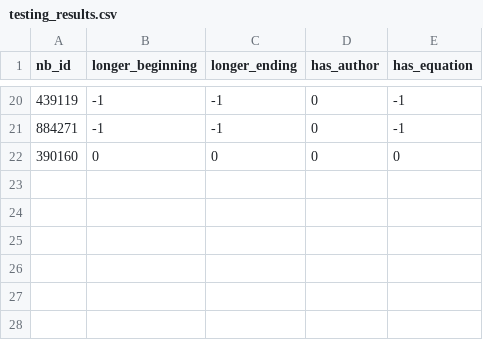
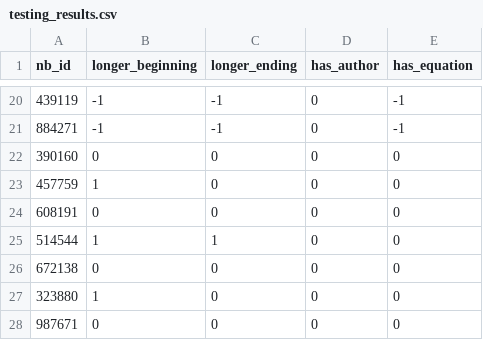
Before and after one commit to Isabel-Gan/quantifying-notebook-features, a CSV file: test-dataset/testing_results.csv, drawn as a sheet; only a part is shown, gaps mark what is left out; the diff names each change by its address in the sheet, - before the commit and + after, or states it on an @@ line.

```diff
--- a/test-dataset/testing_results.csv
+++ b/test-dataset/testing_results.csv
+row 23: 457759 | 1 | 0 | 0 | 0
+row 24: 608191 | 0 | 0 | 0 | 0
+row 25: 514544 | 1 | 1 | 0 | 0
+row 26: 672138 | 0 | 0 | 0 | 0
+row 27: 323880 | 1 | 0 | 0 | 0
+row 28: 987671 | 0 | 0 | 0 | 0
```
Also changed, not shown: 13 other files.
